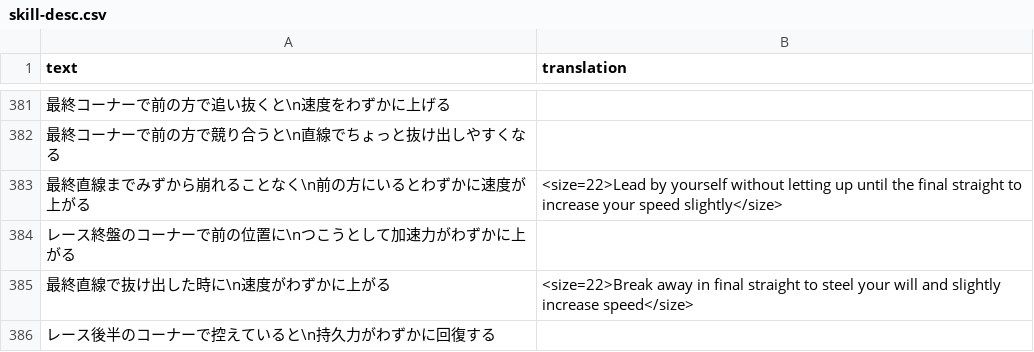
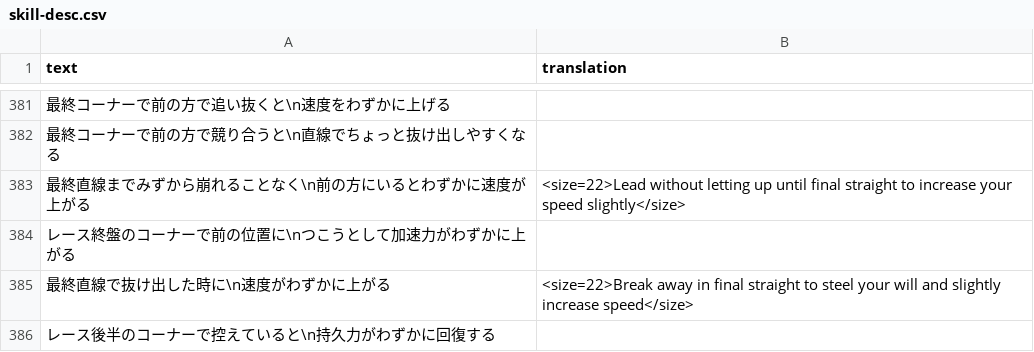
Before and after one commit to FabulousCupcake/umamusume-db-translate, a CSV file: src/data/skill-desc.csv, drawn as a sheet; only a part is shown, gaps mark what is left out.

Commit message:
Update src/data/skill-desc.csv
Co-authored-by: FabulousCupcake <mail.fabulous.cupcake@gmail.com>

```diff
--- a/src/data/skill-desc.csv
+++ b/src/data/skill-desc.csv
@@ -382,3 +382,3 @@
 "最終コーナーで前の方で競り合うと\n直線でちょっと抜け出しやすくなる",""
-"最終直線までみずから崩れることなく\n前の方にいるとわずかに速度が上がる","<size=22>Lead by yourself without letting up until the final straight to increase your speed slightly</size>"
+"最終直線までみずから崩れることなく\n前の方にいるとわずかに速度が上がる","<size=22>Lead without letting up until final straight to increase your speed slightly</size>"
 "レース終盤のコーナーで前の位置に\nつこうとして加速力がわずかに上がる",""
```
